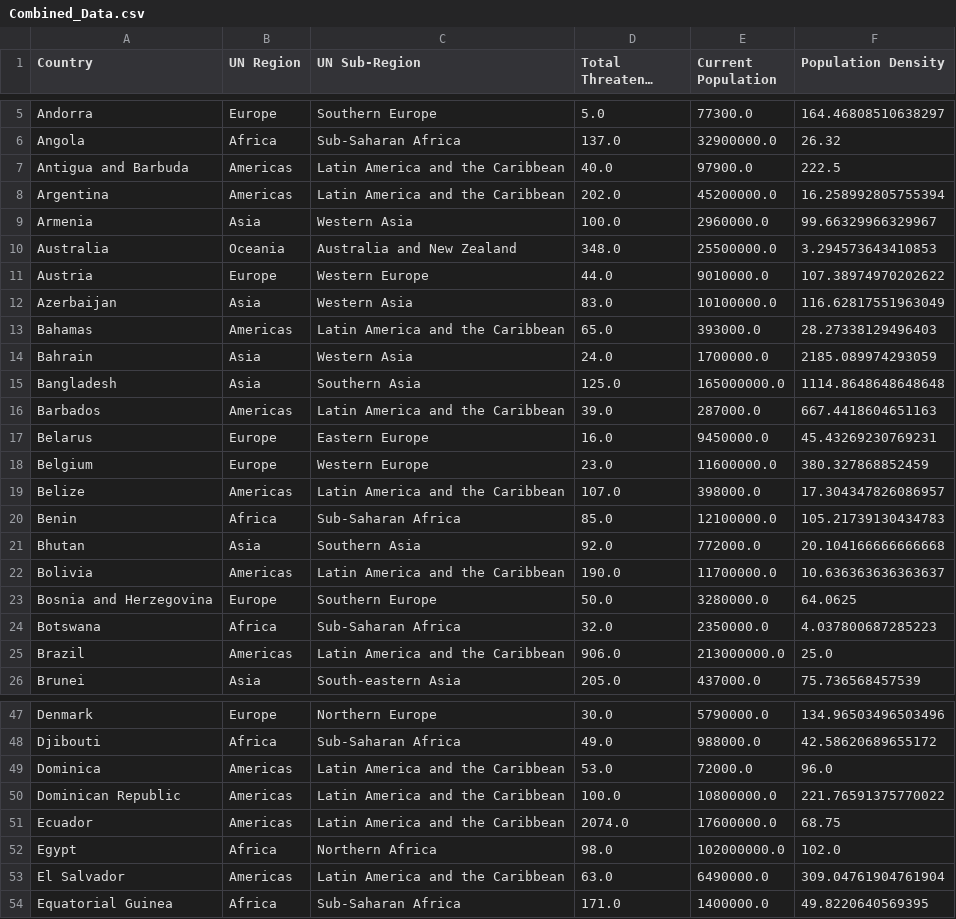
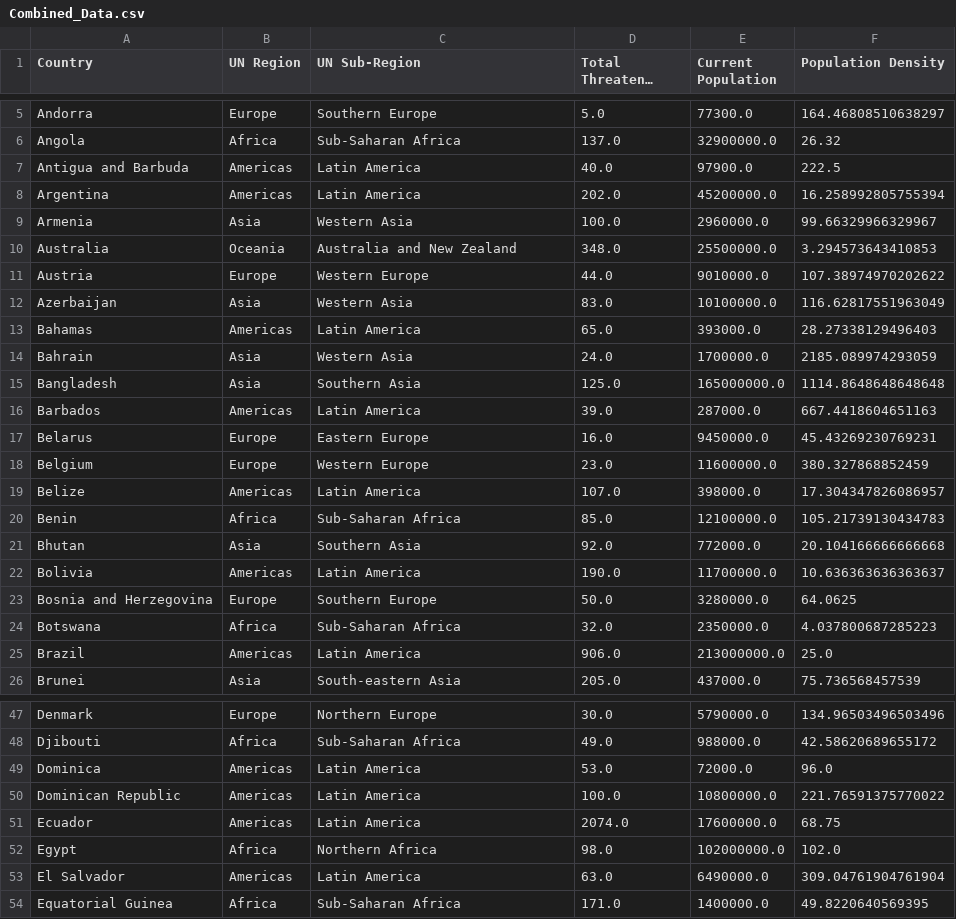
Before and after one commit to VyapakBansal/portfolio-project-3, a CSV file: Combined_Data.csv, drawn as a sheet; only a part is shown, gaps mark what is left out; long unchanged cells end in …; the diff covers the shown part only.

Commit message:
changed latin america and plot ave pop

```diff
--- a/Combined_Data.csv
+++ b/Combined_Data.csv
@@ -6,4 +6,4 @@ Andorra,Europe,Southern Europe,5.0,77300.0,164.46808510638297
 Angola,Africa,Sub-Saharan Africa,137.0,32900000.0,26.32
-Antigua and Barbuda,Americas,Latin America and the Caribbean,40.0,97900.0,222.5
-Argentina,Americas,Latin America and the Caribbean,202.0,45200000.0,16.258992805755394
+Antigua and Barbuda,Americas,Latin America,40.0,97900.0,222.5
+Argentina,Americas,Latin America,202.0,45200000.0,16.258992805755394
 Armenia,Asia,Western Asia,100.0,2960000.0,99.66329966329967
@@ -12,15 +12,15 @@ Austria,Europe,Western Europe,44.0,9010000.0,107.38974970202622
 Azerbaijan,Asia,Western Asia,83.0,10100000.0,116.62817551963049
-Bahamas,Americas,Latin America and the Caribbean,65.0,393000.0,28.27338129496403
+Bahamas,Americas,Latin America,65.0,393000.0,28.27338129496403
 Bahrain,Asia,Western Asia,24.0,1700000.0,2185.089974293059
 Bangladesh,Asia,Southern Asia,125.0,165000000.0,1114.8648648648648
-Barbados,Americas,Latin America and the Caribbean,39.0,287000.0,667.4418604651163
+Barbados,Americas,Latin America,39.0,287000.0,667.4418604651163
 Belarus,Europe,Eastern Europe,16.0,9450000.0,45.43269230769231
 Belgium,Europe,Western Europe,23.0,11600000.0,380.327868852459
-Belize,Americas,Latin America and the Caribbean,107.0,398000.0,17.304347826086957
+Belize,Americas,Latin America,107.0,398000.0,17.304347826086957
 Benin,Africa,Sub-Saharan Africa,85.0,12100000.0,105.21739130434783
 Bhutan,Asia,Southern Asia,92.0,772000.0,20.104166666666668
-Bolivia,Americas,Latin America and the Caribbean,190.0,11700000.0,10.636363636363637
+Bolivia,Americas,Latin America,190.0,11700000.0,10.636363636363637
 Bosnia and Herzegovina,Europe,Southern Europe,50.0,3280000.0,64.0625
 Botswana,Africa,Sub-Saharan Africa,32.0,2350000.0,4.037800687285223
-Brazil,Americas,Latin America and the Caribbean,906.0,213000000.0,25.0
+Brazil,Americas,Latin America,906.0,213000000.0,25.0
 Brunei,Asia,South-eastern Asia,205.0,437000.0,75.736568457539
@@ -48,7 +48,7 @@ Denmark,Europe,Northern Europe,30.0,5790000.0,134.96503496503496
 Djibouti,Africa,Sub-Saharan Africa,49.0,988000.0,42.58620689655172
-Dominica,Americas,Latin America and the Caribbean,53.0,72000.0,96.0
-Dominican Republic,Americas,Latin America and the Caribbean,100.0,10800000.0,221.76591375770022
-Ecuador,Americas,Latin America and the Caribbean,2074.0,17600000.0,68.75
+Dominica,Americas,Latin America,53.0,72000.0,96.0
+Dominican Republic,Americas,Latin America,100.0,10800000.0,221.76591375770022
+Ecuador,Americas,Latin America,2074.0,17600000.0,68.75
 Egypt,Africa,Northern Africa,98.0,102000000.0,102.0
-El Salvador,Americas,Latin America and the Caribbean,63.0,6490000.0,309.04761904761904
+El Salvador,Americas,Latin America,63.0,6490000.0,309.04761904761904
 Equatorial Guinea,Africa,Sub-Saharan Africa,171.0,1400000.0,49.8220640569395
```
Also changed, not shown: 21 edited cells elsewhere in this file, data_files/Country_Data.csv, 3 other files.
